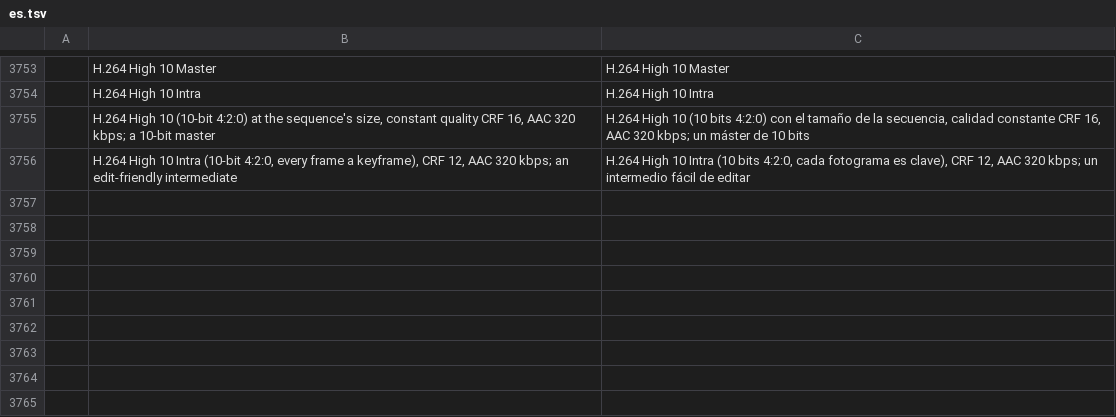
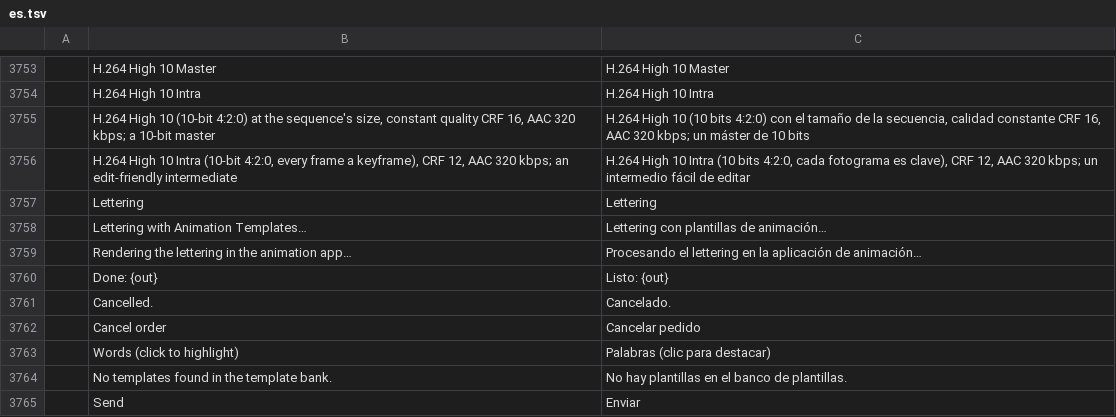
Before and after one commit to storytold/filmcraft, a TSV file: crates/ui-egui/src/i18n/es.tsv, drawn as a sheet; only a part is shown, gaps mark what is left out; the diff names each change by its address in the sheet, - before the commit and + after, or states it on an @@ line.

```diff
--- a/crates/ui-egui/src/i18n/es.tsv
+++ b/crates/ui-egui/src/i18n/es.tsv
+row 3757:  | Lettering | Lettering
+row 3758:  | Lettering with Animation Templates… | Lettering con plantillas de animación…
+row 3759:  | Rendering the lettering in the animation app… | Procesando el lettering en la aplicación de animación…
+row 3760:  | Done: {out} | Listo: {out}
+row 3761:  | Cancelled. | Cancelado.
+row 3762:  | Cancel order | Cancelar pedido
+row 3763:  | Words (click to highlight) | Palabras (clic para destacar)
+row 3764:  | No templates found in the template bank. | No hay plantillas en el banco de plantillas.
+row 3765:  | Send | Enviar
```
Also changed, not shown: crates/ui-egui/src/i18n/pt-br.tsv, 12 other files.
